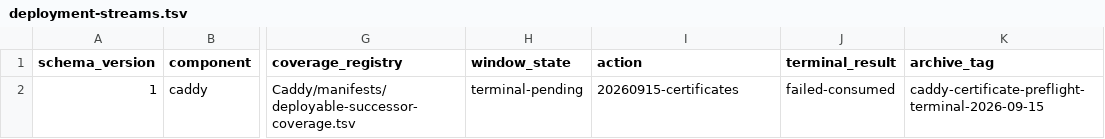
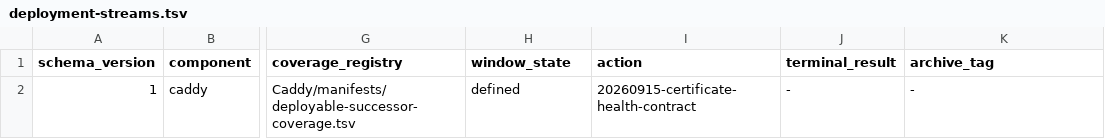
Before and after one commit to Racerx323/homelab-server-configs, a TSV file: Caddy/manifests/deployment-streams.tsv, drawn as a sheet; only a part is shown, gaps mark what is left out; the diff names each change by its address in the sheet, - before the commit and + after, or states it on an @@ line.

```diff
--- a/Caddy/manifests/deployment-streams.tsv
+++ b/Caddy/manifests/deployment-streams.tsv
-H2 (window_state): terminal-pending
+H2 (window_state): defined
-I2 (action): 20260915-certificates
+I2 (action): 20260915-certificate-health-contract
-J2 (terminal_result): failed-consumed
+J2 (terminal_result): -
-K2 (archive_tag): caddy-certificate-preflight-terminal-2026-09-15
+K2 (archive_tag): -
```
Also changed, not shown: Caddy/manifests/deployable-successor.tsv, Caddy/manifests/manifest-lifecycle.tsv, 11 other files.
